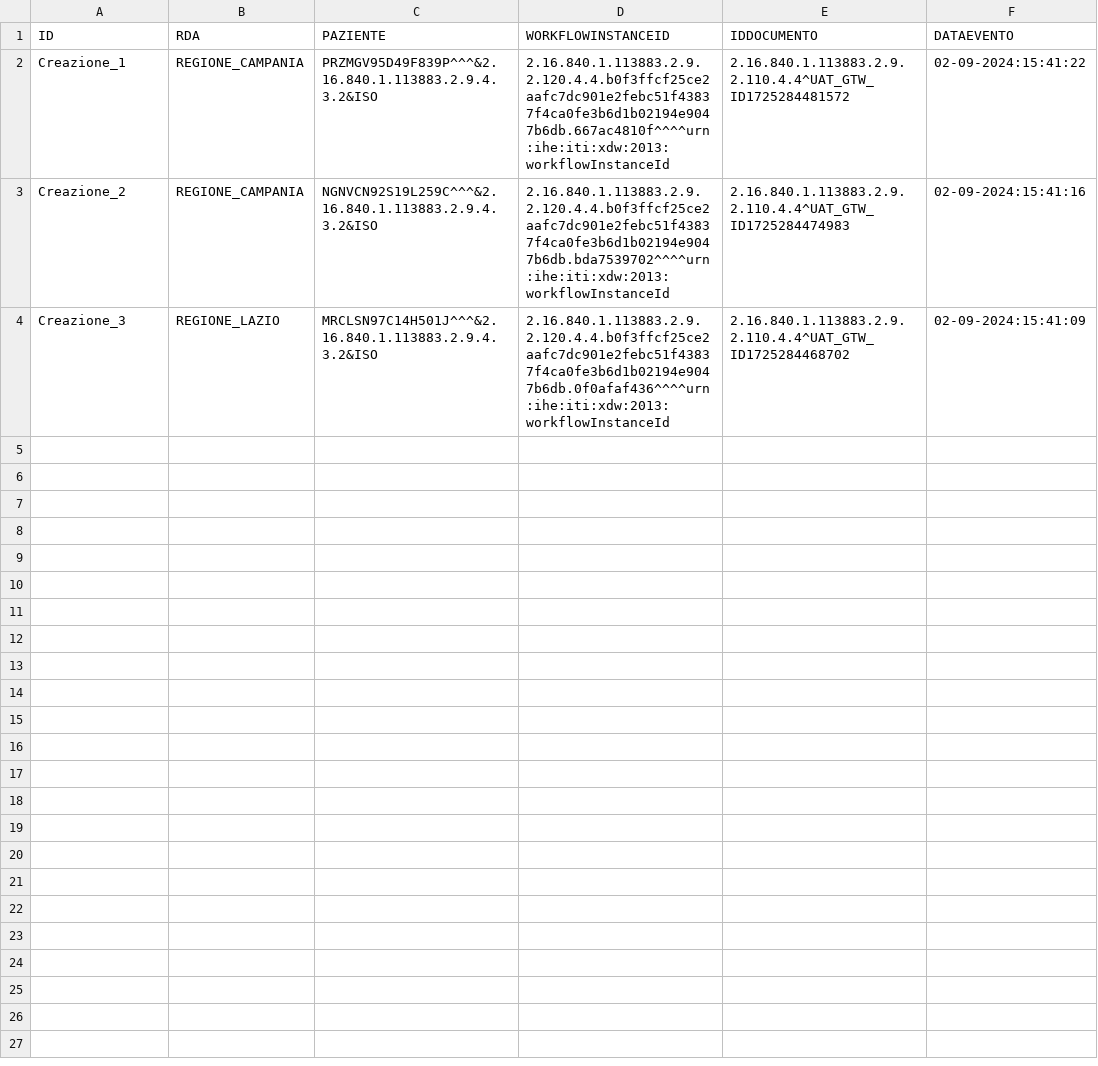
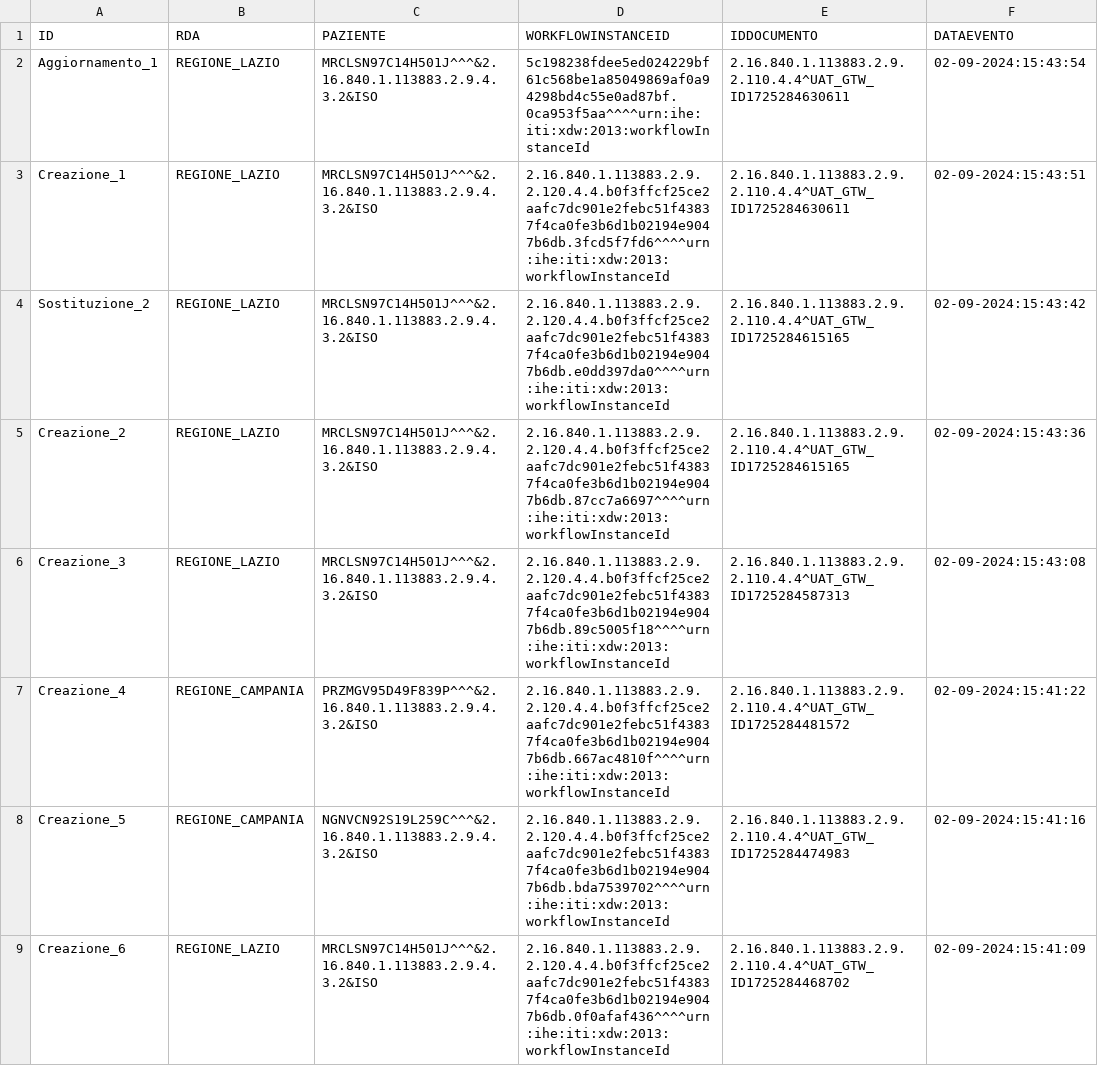
Before and after one commit to vincenzo-ingenito/it-fse-gtw-crash-program, a CSV file: REGIONE_LAZIO/integrity:S1#VILAZIO.csv, drawn as a sheet.

Commit message:
Regione: REGIONE_LAZIO, Issuer: integrity:S1#VILAZIO

```diff
--- a/REGIONE_LAZIO/integrity:S1#VILAZIO.csv
+++ b/REGIONE_LAZIO/integrity:S1#VILAZIO.csv
@@ -1,4 +1,9 @@
 ID,RDA,PAZIENTE,WORKFLOWINSTANCEID,IDDOCUMENTO,DATAEVENTO
-Creazione_1,REGIONE_CAMPANIA,PRZMGV95D49F839P^^^&2.16.840.1.113883.2.9.4.3.2&ISO,2.16.840.1.113883.2.9.2.120.4.4.b0f3ffcf25ce2aafc7dc901e2febc51f43837f4ca0fe3b6d1b02194e9047b6db.667ac4810f^^^^urn:ihe:iti:xdw:2013:workflowInstanceId,2.16.840.1.113883.2.9.2.110.4.4^UAT_GTW_ID1725284481572,02-09-2024:15:41:22
-Creazione_2,REGIONE_CAMPANIA,NGNVCN92S19L259C^^^&2.16.840.1.113883.2.9.4.3.2&ISO,2.16.840.1.113883.2.9.2.120.4.4.b0f3ffcf25ce2aafc7dc901e2febc51f43837f4ca0fe3b6d1b02194e9047b6db.bda7539702^^^^urn:ihe:iti:xdw:2013:workflowInstanceId,2.16.840.1.113883.2.9.2.110.4.4^UAT_GTW_ID1725284474983,02-09-2024:15:41:16
-Creazione_3,REGIONE_LAZIO,MRCLSN97C14H501J^^^&2.16.840.1.113883.2.9.4.3.2&ISO,2.16.840.1.113883.2.9.2.120.4.4.b0f3ffcf25ce2aafc7dc901e2febc51f43837f4ca0fe3b6d1b02194e9047b6db.0f0afaf436^^^^urn:ihe:iti:xdw:2013:workflowInstanceId,2.16.840.1.113883.2.9.2.110.4.4^UAT_GTW_ID1725284468702,02-09-2024:15:41:09
+Aggiornamento_1,REGIONE_LAZIO,MRCLSN97C14H501J^^^&2.16.840.1.113883.2.9.4.3.2&ISO,5c198238fdee5ed024229bf61c568be1a85049869af0a94298bd4c55e0ad87bf.0ca953f5aa^^^^urn:ihe:iti:xdw:2013:workflowInstanceId,2.16.840.1.113883.2.9.2.110.4.4^UAT_GTW_ID1725284630611,02-09-2024:15:43:54
+Creazione_1,REGIONE_LAZIO,MRCLSN97C14H501J^^^&2.16.840.1.113883.2.9.4.3.2&ISO,2.16.840.1.113883.2.9.2.120.4.4.b0f3ffcf25ce2aafc7dc901e2febc51f43837f4ca0fe3b6d1b02194e9047b6db.3fcd5f7fd6^^^^urn:ihe:iti:xdw:2013:workflowInstanceId,2.16.840.1.113883.2.9.2.110.4.4^UAT_GTW_ID1725284630611,02-09-2024:15:43:51
+Sostituzione_2,REGIONE_LAZIO,MRCLSN97C14H501J^^^&2.16.840.1.113883.2.9.4.3.2&ISO,2.16.840.1.113883.2.9.2.120.4.4.b0f3ffcf25ce2aafc7dc901e2febc51f43837f4ca0fe3b6d1b02194e9047b6db.e0dd397da0^^^^urn:ihe:iti:xdw:2013:workflowInstanceId,2.16.840.1.113883.2.9.2.110.4.4^UAT_GTW_ID1725284615165,02-09-2024:15:43:42
+Creazione_2,REGIONE_LAZIO,MRCLSN97C14H501J^^^&2.16.840.1.113883.2.9.4.3.2&ISO,2.16.840.1.113883.2.9.2.120.4.4.b0f3ffcf25ce2aafc7dc901e2febc51f43837f4ca0fe3b6d1b02194e9047b6db.87cc7a6697^^^^urn:ihe:iti:xdw:2013:workflowInstanceId,2.16.840.1.113883.2.9.2.110.4.4^UAT_GTW_ID1725284615165,02-09-2024:15:43:36
+Creazione_3,REGIONE_LAZIO,MRCLSN97C14H501J^^^&2.16.840.1.113883.2.9.4.3.2&ISO,2.16.840.1.113883.2.9.2.120.4.4.b0f3ffcf25ce2aafc7dc901e2febc51f43837f4ca0fe3b6d1b02194e9047b6db.89c5005f18^^^^urn:ihe:iti:xdw:2013:workflowInstanceId,2.16.840.1.113883.2.9.2.110.4.4^UAT_GTW_ID1725284587313,02-09-2024:15:43:08
+Creazione_4,REGIONE_CAMPANIA,PRZMGV95D49F839P^^^&2.16.840.1.113883.2.9.4.3.2&ISO,2.16.840.1.113883.2.9.2.120.4.4.b0f3ffcf25ce2aafc7dc901e2febc51f43837f4ca0fe3b6d1b02194e9047b6db.667ac4810f^^^^urn:ihe:iti:xdw:2013:workflowInstanceId,2.16.840.1.113883.2.9.2.110.4.4^UAT_GTW_ID1725284481572,02-09-2024:15:41:22
+Creazione_5,REGIONE_CAMPANIA,NGNVCN92S19L259C^^^&2.16.840.1.113883.2.9.4.3.2&ISO,2.16.840.1.113883.2.9.2.120.4.4.b0f3ffcf25ce2aafc7dc901e2febc51f43837f4ca0fe3b6d1b02194e9047b6db.bda7539702^^^^urn:ihe:iti:xdw:2013:workflowInstanceId,2.16.840.1.113883.2.9.2.110.4.4^UAT_GTW_ID1725284474983,02-09-2024:15:41:16
+Creazione_6,REGIONE_LAZIO,MRCLSN97C14H501J^^^&2.16.840.1.113883.2.9.4.3.2&ISO,2.16.840.1.113883.2.9.2.120.4.4.b0f3ffcf25ce2aafc7dc901e2febc51f43837f4ca0fe3b6d1b02194e9047b6db.0f0afaf436^^^^urn:ihe:iti:xdw:2013:workflowInstanceId,2.16.840.1.113883.2.9.2.110.4.4^UAT_GTW_ID1725284468702,02-09-2024:15:41:09
```
